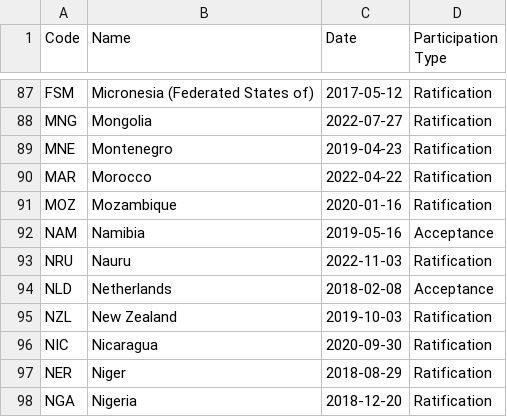
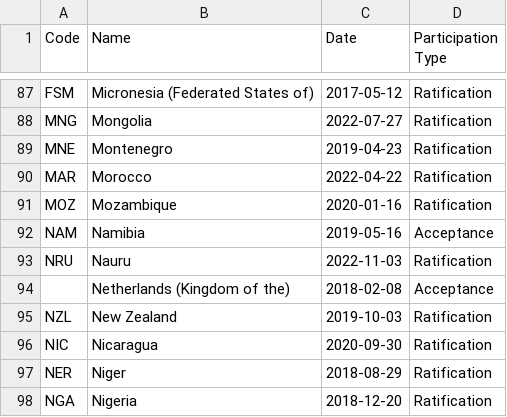
Before and after one commit to openclimatedata/kigali-amendment-entry-into-force, a CSV file: data/kigali-amendment.csv, drawn as a sheet; only a part is shown, gaps mark what is left out.

Commit message:
1 party added, 1 party removed
1 party added

  Code:
  Name: Netherlands (Kingdom of the)
  Date: 2018-02-08
  Participation Type: Acceptance

1 party removed

  Code: NLD
  Name: Netherlands
  Date: 2018-02-08
  Participation Type: Acceptance

```diff
--- a/data/kigali-amendment.csv
+++ b/data/kigali-amendment.csv
@@ -93,3 +93,3 @@ NAM,Namibia,2019-05-16,Acceptance
 NRU,Nauru,2022-11-03,Ratification
-NLD,Netherlands,2018-02-08,Acceptance
+,Netherlands (Kingdom of the),2018-02-08,Acceptance
 NZL,New Zealand,2019-10-03,Ratification
```
